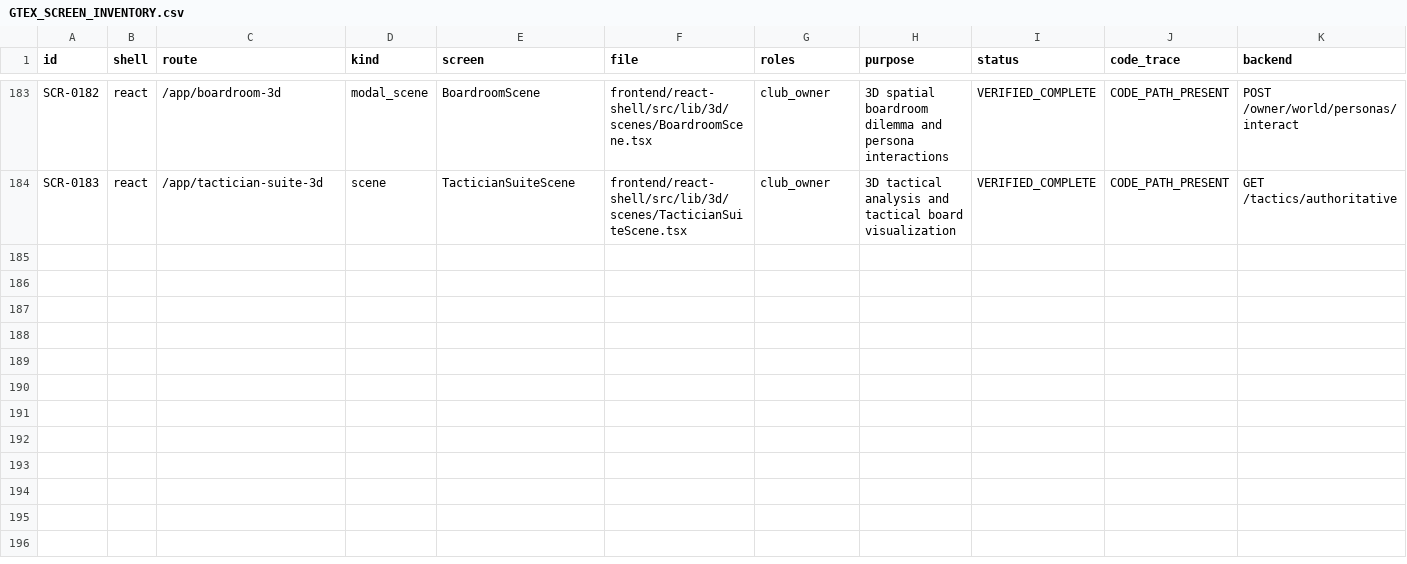
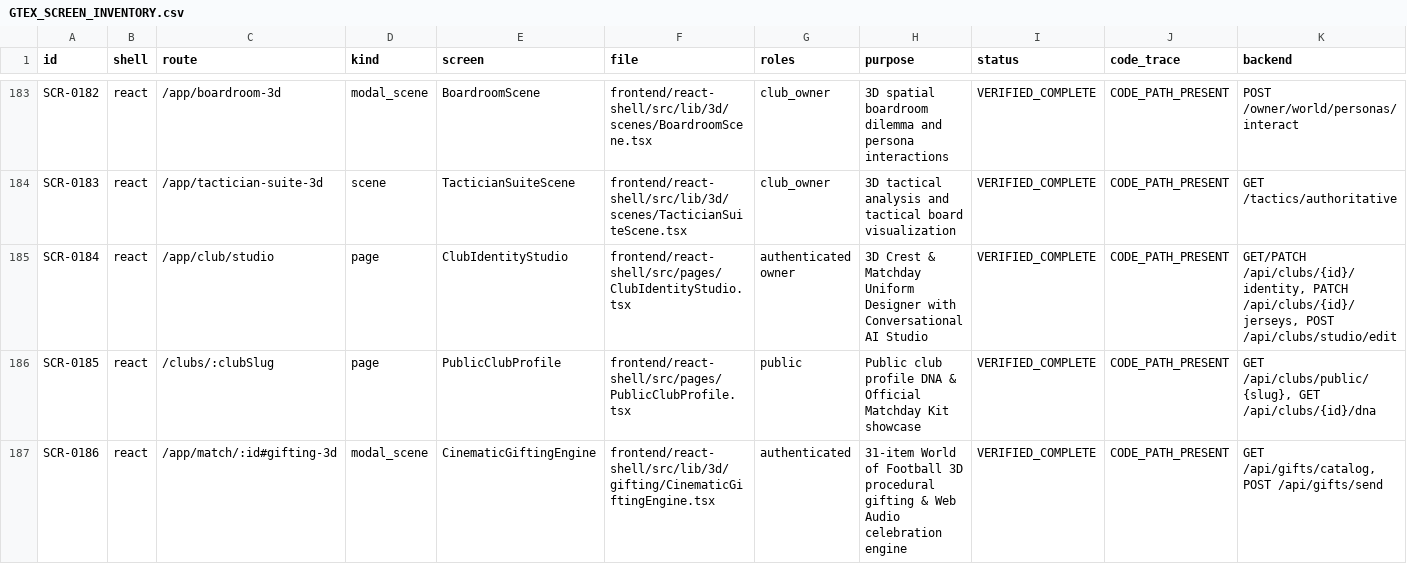
Before and after one commit to wandemcphill/Global-Talent-Exchange, a CSV file: docs/audits/GTEX_SCREEN_INVENTORY.csv, drawn as a sheet; only a part is shown, gaps mark what is left out; rows hold the shown columns only; the diff names each change by its address in the sheet, - before the commit and + after, or states it on an @@ line.

Commit message:
feat(platform): Flutter Club DNA & 31-gift sync, Web Audio celebration synthesizer, DNA squad advisor & Audit v3.3.0 (#267)

```diff
--- a/docs/audits/GTEX_SCREEN_INVENTORY.csv
+++ b/docs/audits/GTEX_SCREEN_INVENTORY.csv
+row 185: SCR-0184 | react | /app/club/studio | page | ClubIdentityStudio | frontend/react-shell/src/pages/ClubIdentityStudio.tsx | authenticated owner | 3D Crest & Matchday Uniform Designer with Conversational AI Studio | VERIFIED_COMPLETE | CODE_PATH_PRESENT | GET/PATCH /api/clubs/{id}/identity, PATCH /api/clubs/{id}/jerseys, POST /api/clubs/studio/edit
+row 186: SCR-0185 | react | /clubs/:clubSlug | page | PublicClubProfile | frontend/react-shell/src/pages/PublicClubProfile.tsx | public | Public club profile DNA & Official Matchday Kit showcase | VERIFIED_COMPLETE | CODE_PATH_PRESENT | GET /api/clubs/public/{slug}, GET /api/clubs/{id}/dna
+row 187: SCR-0186 | react | /app/match/:id#gifting-3d | modal_scene | CinematicGiftingEngine | frontend/react-shell/src/lib/3d/gifting/CinematicGiftingEngine.tsx | authenticated | 31-item World of Football 3D procedural gifting & Web Audio celebration engine | VERIFIED_COMPLETE | CODE_PATH_PRESENT | GET /api/gifts/catalog, POST /api/gifts/send
```
Also changed, not shown: docs/audits/GTEX_ROLE_FEATURE_MATRIX.csv, 12 other files.
